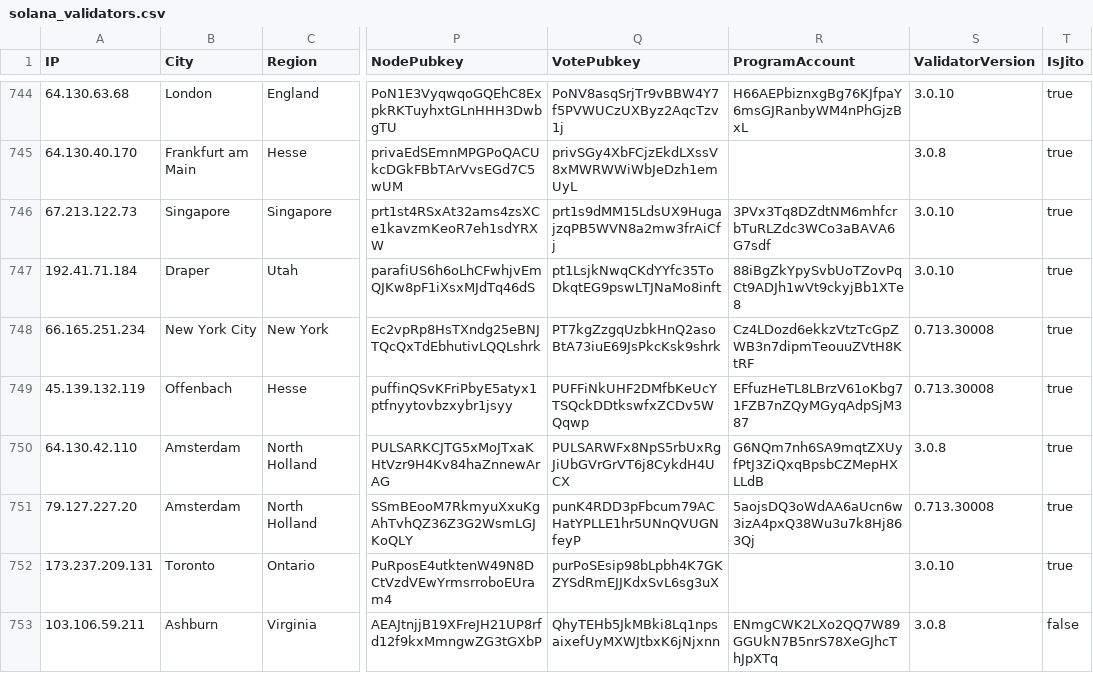
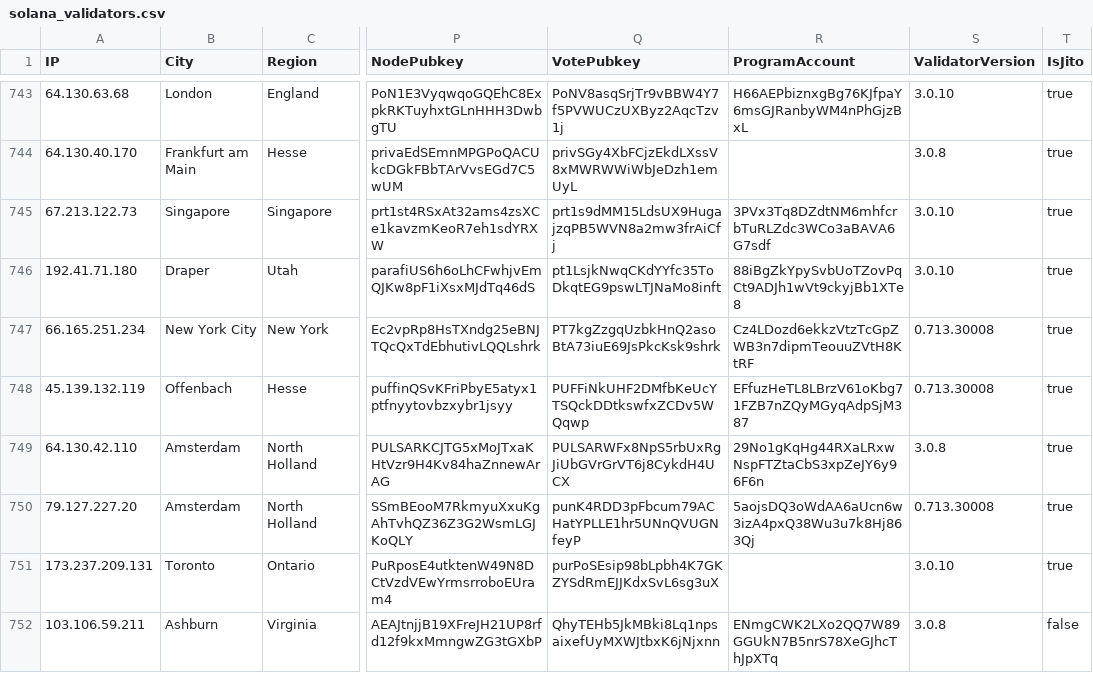
Before and after one commit to iGroza/Solana-Validator-IP-Geolocation, a CSV file: solana_validators.csv, drawn as a sheet; only a part is shown, gaps mark what is left out; addresses are those after the commit; the diff covers the shown part only; the diff names each change by its address in the sheet, - before the commit and + after, or states it on an @@ line.

```diff
--- a/solana_validators.csv
+++ b/solana_validators.csv
-A746 (IP): 192.41.71.184
+A746 (IP): 192.41.71.180
-R749 (ProgramAccount): G6NQm7nh6SA9mqtZXUyfPtJ3ZiQxqBpsbCZMepHXLLdB
+R749 (ProgramAccount): 29No1gKqHg44RXaLRxwNspFTZtaCbS3xpZeJY6y96F6n
```
Also changed, not shown: 1 added row, 2 removed rows and 71 edited cells elsewhere in this file, 1 other file.
